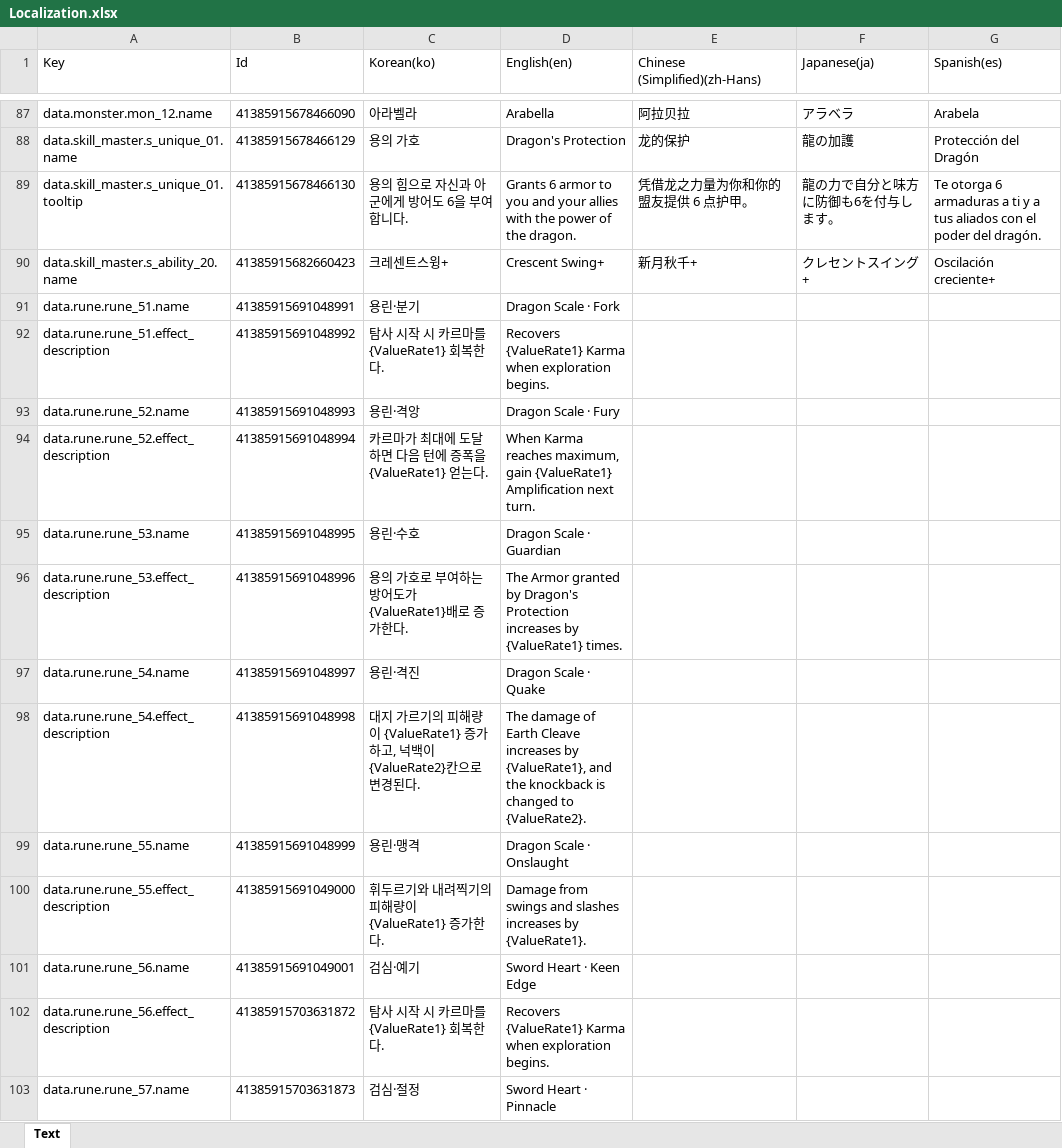
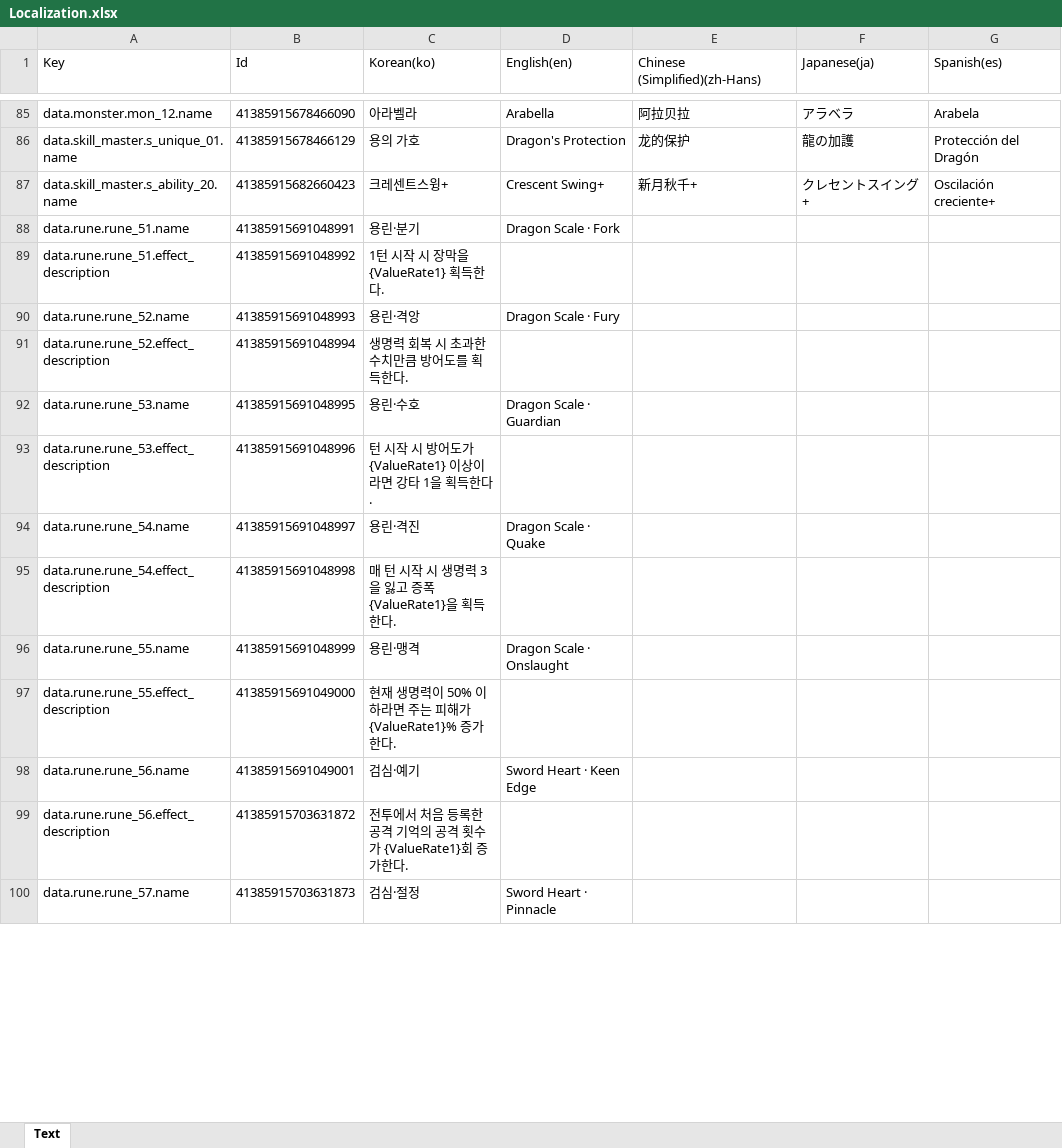
Before and after one commit to BIRANG22/RELIC, an Excel workbook: Assets/ExcelSource/Localization.xlsx, sheet Text, drawn as a sheet; only a part is shown, gaps mark what is left out; values as stored, in another font and other column widths than the file's, no borders; removed rows and columns are numbered as before the commit, all else as after; the diff covers the shown part only; the diff names each change by its address in the sheet, - before the commit and + after, or states it on an @@ line.

```diff
--- a/Assets/ExcelSource/Localization.xlsx (sheet Text)
+++ b/Assets/ExcelSource/Localization.xlsx (sheet Text)
-row 89: data.skill_master.s_unique_01.tooltip | 41385915678466130 | 용의 힘으로 자신과 아군에게 방어도 6을 부여합니다. | Grants 6 armor to you and your allies with the power of the dragon. | 凭借龙之力量为你和你的盟友提供 6 点护甲。 | 龍の力で自分と味方に防御も6を付与します。 | Te otorga 6 armaduras a ti y a tus aliados con el poder del dragón.
-C89 (Korean(ko)): 탐사 시작 시 카르마를 {ValueRate1} 회복한다.
+C89 (Korean(ko)): 1턴 시작 시 장막을 {ValueRate1} 획득한다.
-D89 (English(en)): Recovers {ValueRate1} Karma when exploration begins.
+D89 (English(en)): (empty)
-C91 (Korean(ko)): 카르마가 최대에 도달하면 다음 턴에 증폭을 {ValueRate1} 얻는다.
+C91 (Korean(ko)): 생명력 회복 시 초과한 수치만큼 방어도를 획득한다.
-D91 (English(en)): When Karma reaches maximum, gain {ValueRate1} Amplification next turn.
+D91 (English(en)): (empty)
-C93 (Korean(ko)): 용의 가호로 부여하는 방어도가 {ValueRate1}배로 증가한다.
+C93 (Korean(ko)): 턴 시작 시 방어도가 {ValueRate1} 이상이라면 강타 1을 획득한다.
-D93 (English(en)): The Armor granted by Dragon's Protection increases by {ValueRate1} times.
+D93 (English(en)): (empty)
-C95 (Korean(ko)): 대지 가르기의 피해량이 {ValueRate1} 증가하고, 넉백이 {ValueRate2}칸으로 변경된다.
+C95 (Korean(ko)): 매 턴 시작 시 생명력 3을 잃고 증폭 {ValueRate1}을 획득한다.
-D95 (English(en)): The damage of Earth Cleave increases by {ValueRate1}, and the knockback is changed to {ValueRate2}.
+D95 (English(en)): (empty)
-C97 (Korean(ko)): 휘두르기와 내려찍기의 피해량이 {ValueRate1} 증가한다.
+C97 (Korean(ko)): 현재 생명력이 50% 이하라면 주는 피해가 {ValueRate1}% 증가한다.
-D97 (English(en)): Damage from swings and slashes increases by {ValueRate1}.
+D97 (English(en)): (empty)
-C99 (Korean(ko)): 탐사 시작 시 카르마를 {ValueRate1} 회복한다.
+C99 (Korean(ko)): 전투에서 처음 등록한 공격 기억의 공격 횟수가 {ValueRate1}회 증가한다.
-D99 (English(en)): Recovers {ValueRate1} Karma when exploration begins.
+D99 (English(en)): (empty)
```
Also changed, not shown: 42 added rows, 20 removed rows and 28 edited cells elsewhere in this sheet, 18 other files.
